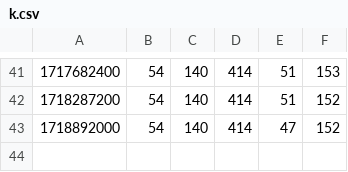
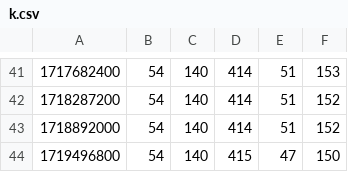
Before and after one commit to rowanparker/sidekicker-refactor-stats-data, a CSV file: k.csv, drawn as a sheet; only a part is shown, gaps mark what is left out.

```diff
--- a/k.csv
+++ b/k.csv
@@ -42,2 +42,3 @@
 1718287200,54,140,414,51,152
-1718892000,54,140,414,47,152
+1718892000,54,140,414,51,152
+1719496800,54,140,415,47,150
```
Also changed, not shown: cf.csv.
